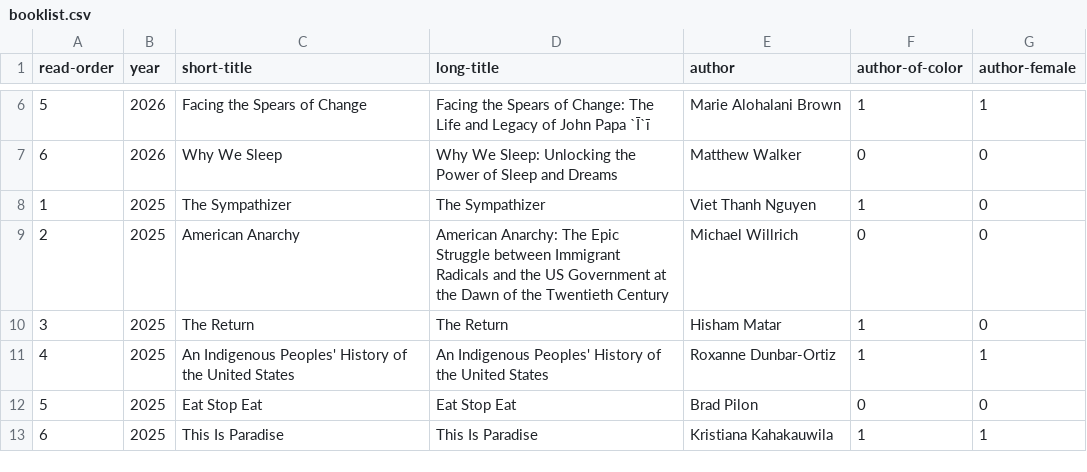
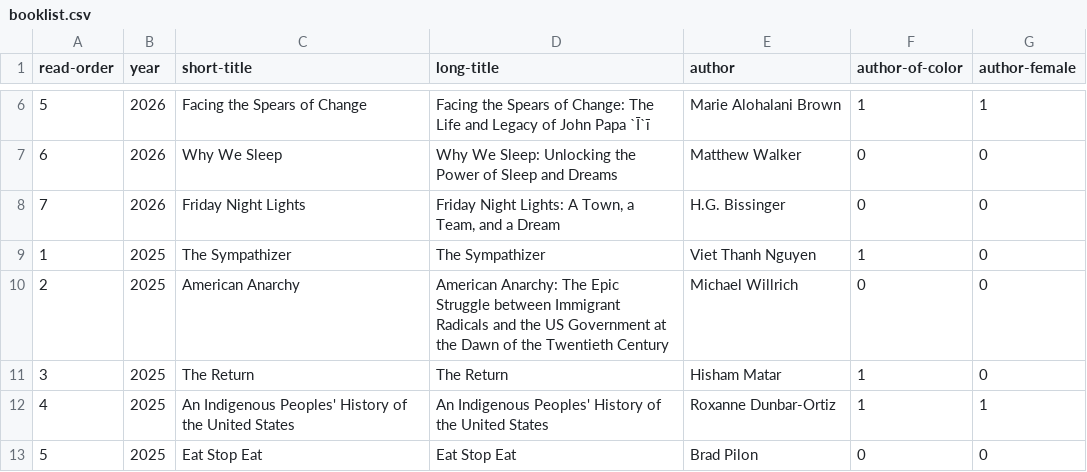
Before and after one commit to davemoyer/books-interactive, a CSV file: booklist.csv, drawn as a sheet; only a part is shown, gaps mark what is left out; the shorter side is filled out with more unchanged rows.

Commit message:
Add Friday Night Lights

```diff
--- a/booklist.csv
+++ b/booklist.csv
@@ -7,2 +7,3 @@ read-order,year,short-title,long-title,author,author-of-color,author-female
 6,2026,Why We Sleep,Why We Sleep: Unlocking the Power of Sleep and Dreams,Matthew Walker,0,0
+7,2026,Friday Night Lights,"Friday Night Lights: A Town, a Team, and a Dream",H.G. Bissinger,0,0
 1,2025,The Sympathizer,The Sympathizer,Viet Thanh Nguyen,1,0
```
Also changed, not shown: 2 other files.
